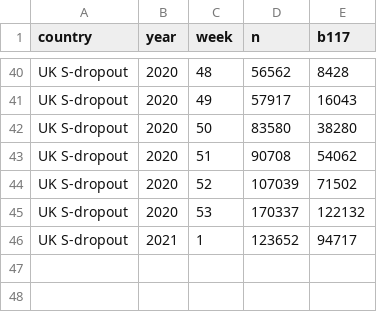
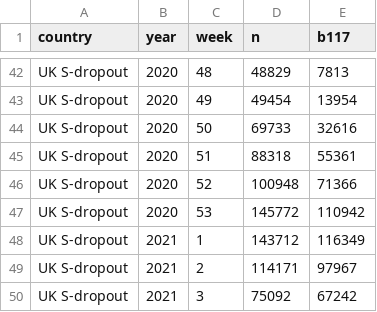
Before and after one commit to covid-19-Re/variantPlot, a CSV file: data/data_comparison.csv, drawn as a sheet; only a part is shown, gaps mark what is left out; addresses are those after the commit; the diff covers the shown part only; the diff names each change by its address in the sheet, - before the commit and + after, or states it on an @@ line.

```diff
--- a/data/data_comparison.csv
+++ b/data/data_comparison.csv
-D42 (n): 56562
+D42 (n): 48829
-E42 (b117): 8428
+E42 (b117): 7813
-D43 (n): 57917
+D43 (n): 49454
-E43 (b117): 16043
+E43 (b117): 13954
-D44 (n): 83580
+D44 (n): 69733
-E44 (b117): 38280
+E44 (b117): 32616
-D45 (n): 90708
+D45 (n): 88318
-E45 (b117): 54062
+E45 (b117): 55361
-D46 (n): 107039
+D46 (n): 100948
-E46 (b117): 71502
+E46 (b117): 71366
-D47 (n): 170337
+D47 (n): 145772
-E47 (b117): 122132
+E47 (b117): 110942
-D48 (n): 123652
+D48 (n): 143712
-E48 (b117): 94717
+E48 (b117): 116349
+row 49: UK S-dropout | 2021 | 2 | 114171 | 97967
+row 50: UK S-dropout | 2021 | 3 | 75092 | 67242
```
Also changed, not shown: 2 added rows and 61 edited cells elsewhere in this file.
